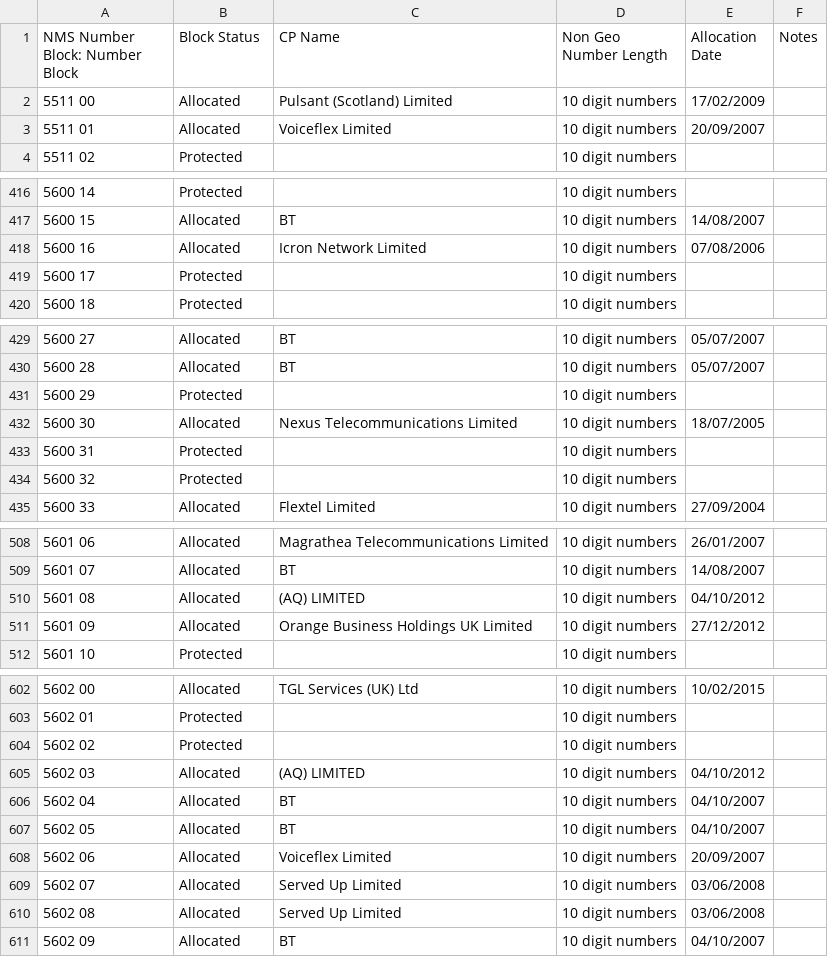
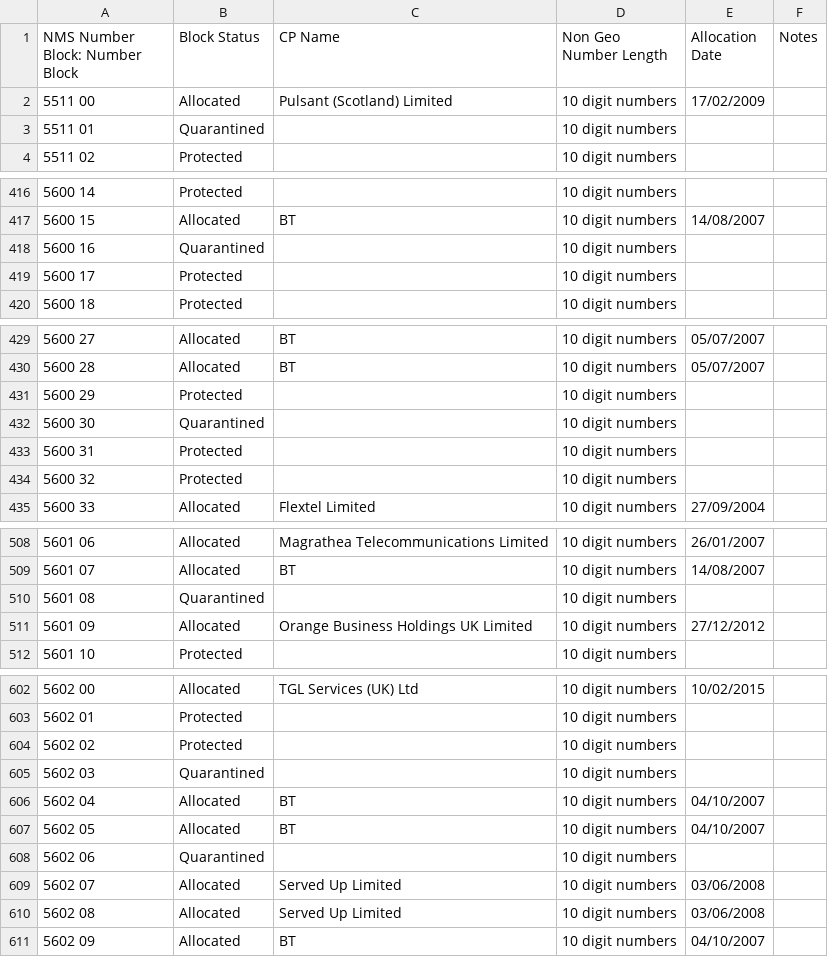
Before and after one commit to DrHyde/perl-modules-Number-Phone-data-files, a CSV file: S5.csv, drawn as a sheet; only a part is shown, gaps mark what is left out; the diff covers the shown part only.

```diff
--- a/S5.csv
+++ b/S5.csv
@@ -2,3 +2,3 @@ NMS Number Block: Number Block,Block Status,CP Name,Non Geo Number Length,Alloca
 5511 00,Allocated,Pulsant (Scotland) Limited,10 digit numbers,17/02/2009,
-5511 01,Allocated,Voiceflex Limited,10 digit numbers,20/09/2007,
+5511 01,Quarantined,,10 digit numbers,,
 5511 02,Protected,,10 digit numbers,,
@@ -417,3 +417,3 @@ NMS Number Block: Number Block,Block Status,CP Name,Non Geo Number Length,Alloca
 5600 15,Allocated,BT,10 digit numbers,14/08/2007,
-5600 16,Allocated,Icron Network Limited,10 digit numbers,07/08/2006,
+5600 16,Quarantined,,10 digit numbers,,
 5600 17,Protected,,10 digit numbers,,
@@ -431,3 +431,3 @@ NMS Number Block: Number Block,Block Status,CP Name,Non Geo Number Length,Alloca
 5600 29,Protected,,10 digit numbers,,
-5600 30,Allocated,Nexus Telecommunications Limited,10 digit numbers,18/07/2005,
+5600 30,Quarantined,,10 digit numbers,,
 5600 31,Protected,,10 digit numbers,,
@@ -509,3 +509,3 @@ NMS Number Block: Number Block,Block Status,CP Name,Non Geo Number Length,Alloca
 5601 07,Allocated,BT,10 digit numbers,14/08/2007,
-5601 08,Allocated,(AQ) LIMITED,10 digit numbers,04/10/2012,
+5601 08,Quarantined,,10 digit numbers,,
 5601 09,Allocated,Orange Business Holdings UK Limited,10 digit numbers,27/12/2012,
@@ -604,6 +604,6 @@ NMS Number Block: Number Block,Block Status,CP Name,Non Geo Number Length,Alloca
 5602 02,Protected,,10 digit numbers,,
-5602 03,Allocated,(AQ) LIMITED,10 digit numbers,04/10/2012,
+5602 03,Quarantined,,10 digit numbers,,
 5602 04,Allocated,BT,10 digit numbers,04/10/2007,
 5602 05,Allocated,BT,10 digit numbers,04/10/2007,
-5602 06,Allocated,Voiceflex Limited,10 digit numbers,20/09/2007,
+5602 06,Quarantined,,10 digit numbers,,
 5602 07,Allocated,Served Up Limited,10 digit numbers,03/06/2008,
```
Also changed, not shown: 45 edited cells elsewhere in this file, S3.csv, S7.csv, 8 other files.
